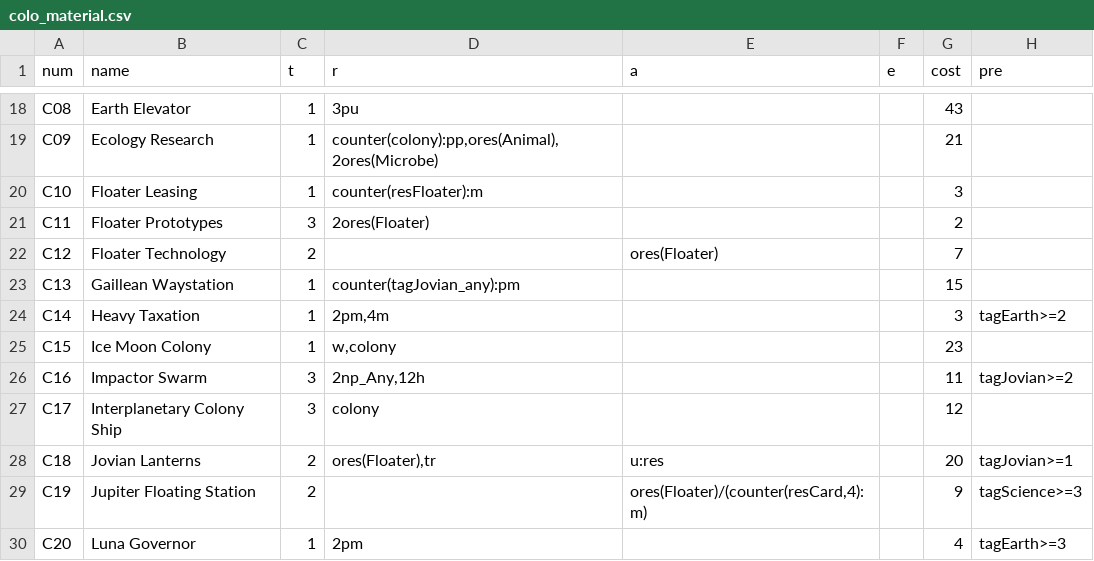
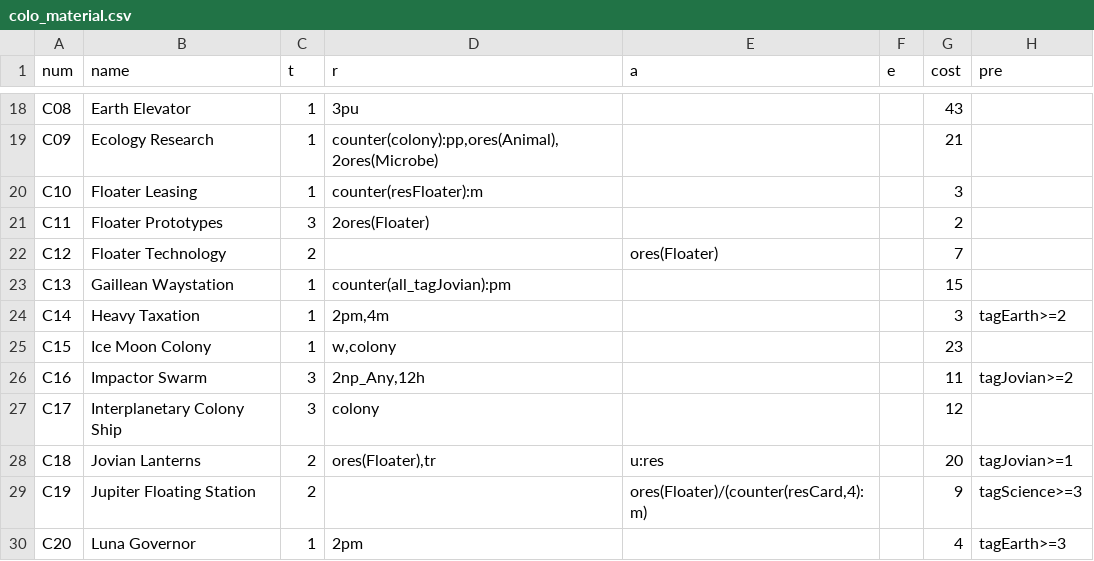
Before and after one commit to elaskavaia/bga-mars, a CSV file: misc/colo_material.csv, drawn as a sheet; only a part is shown, gaps mark what is left out; the diff names each change by its address in the sheet, - before the commit and + after, or states it on an @@ line.

```diff
--- a/misc/colo_material.csv
+++ b/misc/colo_material.csv
-D23 (r): counter(tagJovian_any):pm
+D23 (r): counter(all_tagJovian):pm
```
Also changed, not shown: 2 other files.
